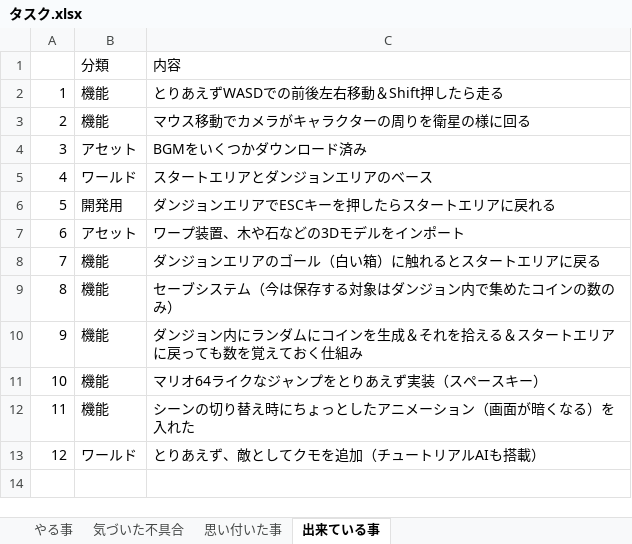
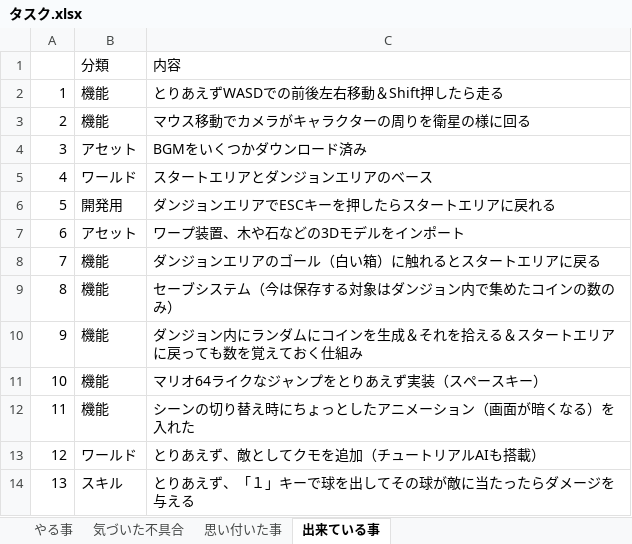
Before and after one commit to Wonchul-Jung88/Indie_Game_Challenge, an Excel workbook: Indie Game Challenge/Assets/Document/タスク.xlsx, sheet 出来ている事, drawn as a sheet; values as stored, in another font and other column widths than the file's, no borders; the diff names each change by its address in the sheet, - before the commit and + after, or states it on an @@ line.

```diff
--- a/Indie Game Challenge/Assets/Document/タスク.xlsx (sheet 出来ている事)
+++ b/Indie Game Challenge/Assets/Document/タスク.xlsx (sheet 出来ている事)
+row 14: 13 | スキル | とりあえず、「１」キーで球を出してその球が敵に当たったらダメージを与える
```
Also changed, not shown: sheet やる事.
